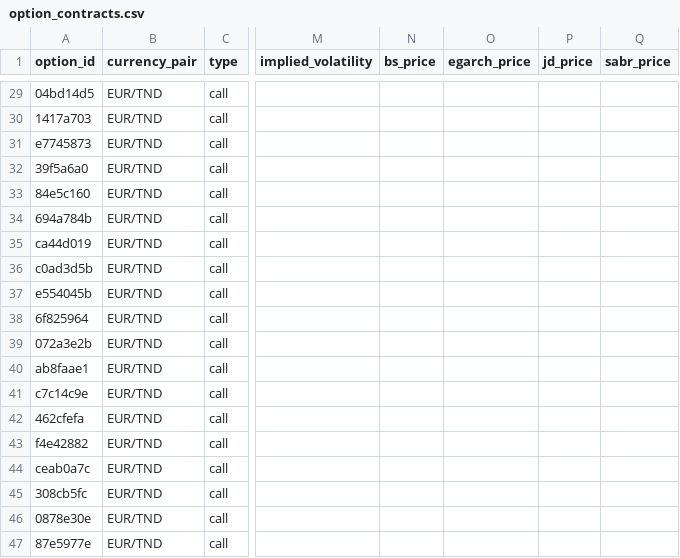
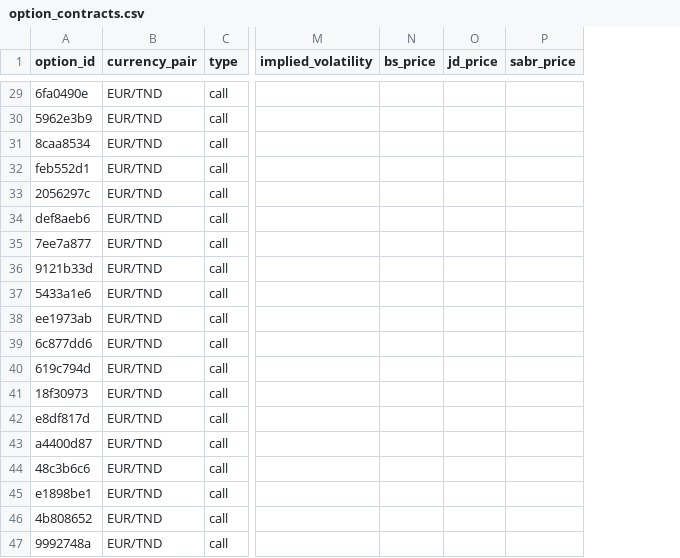
Before and after one commit to Jacer99/forex_options_simulation, a CSV file: data/generated/option_contracts.csv, drawn as a sheet; only a part is shown, gaps mark what is left out; the diff covers the shown part only; the diff names each change by its address in the sheet, - before the commit and + after, or states it on an @@ line.

```diff
--- a/data/generated/option_contracts.csv
+++ b/data/generated/option_contracts.csv
-column O (egarch_price), empty
-A29 (option_id): 04bd14d5
+A29 (option_id): 6fa0490e
-A30 (option_id): 1417a703
+A30 (option_id): 5962e3b9
-A31 (option_id): e7745873
+A31 (option_id): 8caa8534
-A32 (option_id): 39f5a6a0
+A32 (option_id): feb552d1
-A33 (option_id): 84e5c160
+A33 (option_id): 2056297c
-A34 (option_id): 694a784b
+A34 (option_id): def8aeb6
-A35 (option_id): ca44d019
+A35 (option_id): 7ee7a877
-A36 (option_id): c0ad3d5b
+A36 (option_id): 9121b33d
-A37 (option_id): e554045b
+A37 (option_id): 5433a1e6
-A38 (option_id): 6f825964
+A38 (option_id): ee1973ab
-A39 (option_id): 072a3e2b
+A39 (option_id): 6c877dd6
-A40 (option_id): ab8faae1
+A40 (option_id): 619c794d
-A41 (option_id): c7c14c9e
+A41 (option_id): 18f30973
-A42 (option_id): 462cfefa
+A42 (option_id): e8df817d
-A43 (option_id): f4e42882
+A43 (option_id): a4400d87
-A44 (option_id): ceab0a7c
+A44 (option_id): 48c3b6c6
-A45 (option_id): 308cb5fc
+A45 (option_id): e1898be1
-A46 (option_id): 0878e30e
+A46 (option_id): 4b808652
-A47 (option_id): 87e5977e
+A47 (option_id): 9992748a
```
Also changed, not shown: 27 edited cells elsewhere in this file, data/market/interest_rates.csv, output/model_summary.csv, 9 other files.
